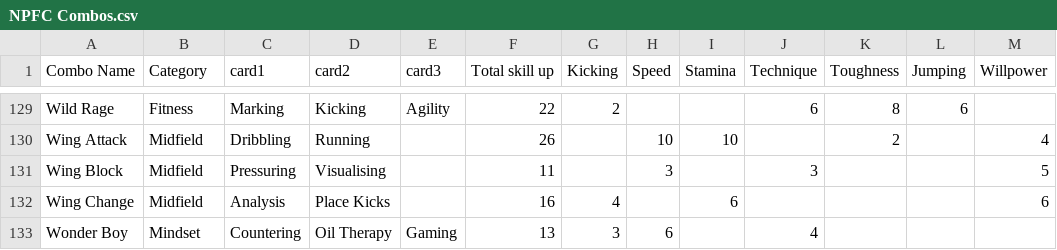
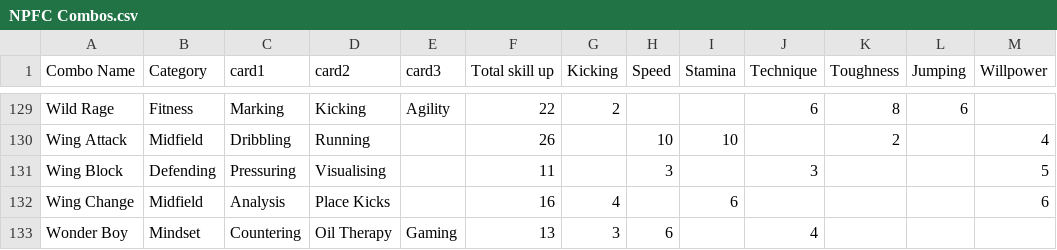
Before and after one commit to sopatz/NPFC_CardComboMax, a CSV file: NPFC Combos.csv, drawn as a sheet; only a part is shown, gaps mark what is left out.

Commit message:
more data tweaks
Just changed one type I think should be changed. Honestly that's it. Just wanted to do it before I forget

```diff
--- a/NPFC Combos.csv
+++ b/NPFC Combos.csv
@@ -130,3 +130,3 @@ Wild Rage,Fitness,Marking,Kicking,Agility,22,2,,,6,8,6,
 Wing Attack,Midfield,Dribbling,Running,,26,,10,10,,2,,4
-Wing Block,Midfield,Pressuring,Visualising,,11,,3,,3,,,5
+Wing Block,Defending,Pressuring,Visualising,,11,,3,,3,,,5
 Wing Change,Midfield,Analysis,Place Kicks,,16,4,,6,,,,6
```
